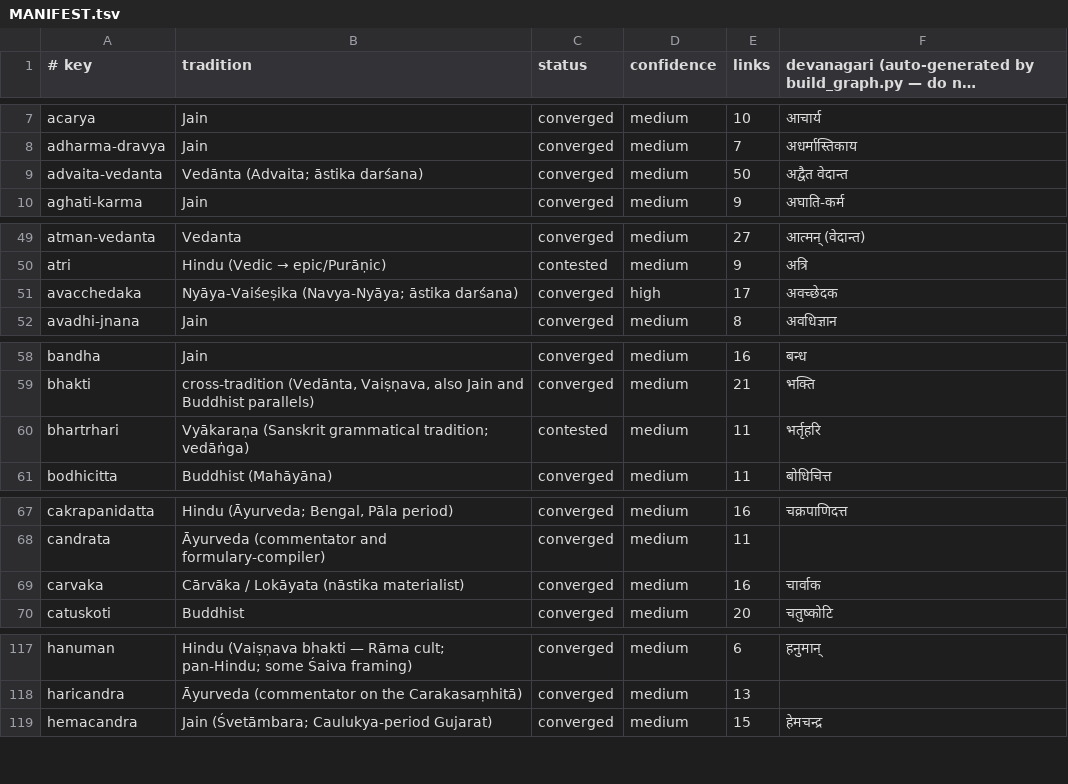
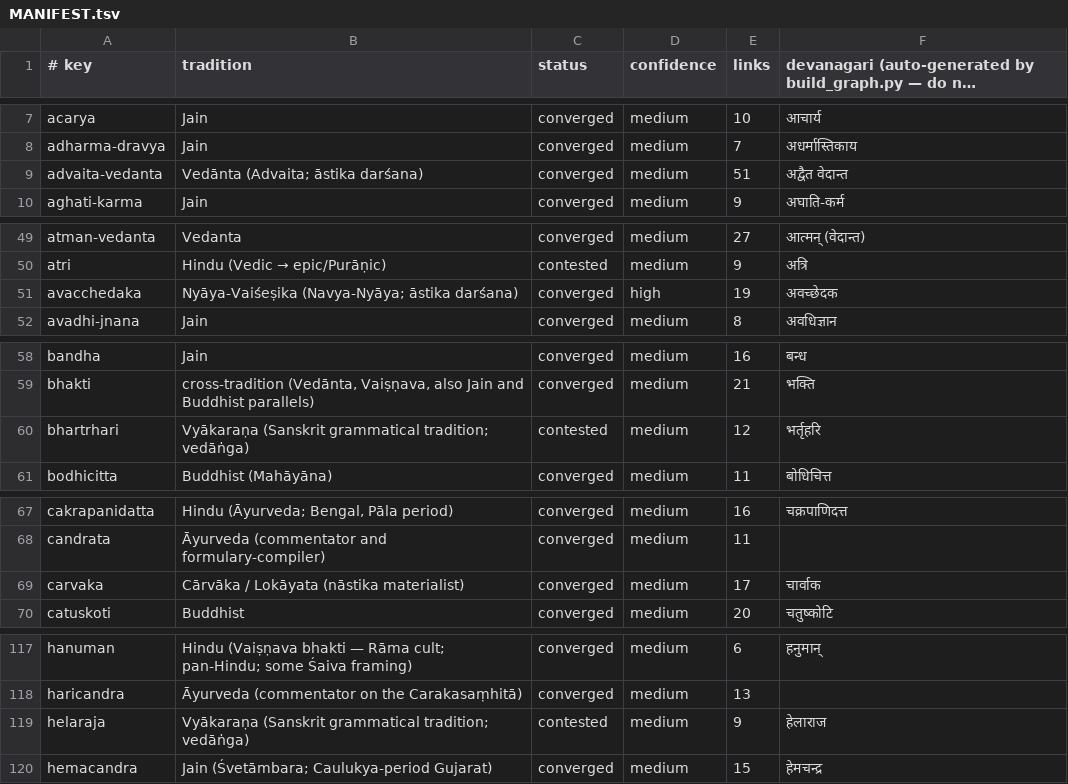
Before and after one commit to bhomikj427-png/jainism, a TSV file: MANIFEST.tsv, drawn as a sheet; only a part is shown, gaps mark what is left out; long unchanged cells end in …; the diff covers the shown part only.

```diff
--- a/MANIFEST.tsv
+++ b/MANIFEST.tsv
@@ -8,3 +8,3 @@ acarya	Jain	converged	medium	10	आचार्य
 adharma-dravya	Jain	converged	medium	7	अधर्मास्तिकाय
-advaita-vedanta	Vedānta (Advaita; āstika darśana)	converged	medium	50	अद्वैत वेदान्त
+advaita-vedanta	Vedānta (Advaita; āstika darśana)	converged	medium	51	अद्वैत वेदान्त
 aghati-karma	Jain	converged	medium	9	अघाति-कर्म
@@ -50,3 +50,3 @@ atman-vedanta	Vedanta	converged	medium	27	आत्मन् (वेदान्
 atri	Hindu (Vedic → epic/Purāṇic)	contested	medium	9	अत्रि
-avacchedaka	Nyāya-Vaiśeṣika (Navya-Nyāya; āstika darśana)	converged	high	17	अवच्छेदक
+avacchedaka	Nyāya-Vaiśeṣika (Navya-Nyāya; āstika darśana)	converged	high	19	अवच्छेदक
 avadhi-jnana	Jain	converged	medium	8	अवधिज्ञान
@@ -59,3 +59,3 @@ bandha	Jain	converged	medium	16	बन्ध
 bhakti	cross-tradition (Vedānta, Vaiṣṇava, also Jain and Buddhist parallels)	converged	medium	21	भक्ति
-bhartrhari	Vyākaraṇa (Sanskrit grammatical tradition; vedāṅga)	contested	medium	11	भर्तृहरि
+bhartrhari	Vyākaraṇa (Sanskrit grammatical tradition; vedāṅga)	contested	medium	12	भर्तृहरि
 bodhicitta	Buddhist (Mahāyāna)	converged	medium	11	बोधिचित्त
@@ -68,3 +68,3 @@ cakrapanidatta	Hindu (Āyurveda; Bengal, Pāla period)	converged	medium	16	च
 candrata	Āyurveda (commentator and formulary-compiler)	converged	medium	11	
-carvaka	Cārvāka / Lokāyata (nāstika materialist)	converged	medium	16	चार्वाक
+carvaka	Cārvāka / Lokāyata (nāstika materialist)	converged	medium	17	चार्वाक
 catuskoti	Buddhist	converged	medium	20	चतुष्कोटि
@@ -118,2 +118,3 @@ hanuman	Hindu (Vaiṣṇava bhakti — Rāma cult; pan-Hindu; some Śaiva framin
 haricandra	Āyurveda (commentator on the Carakasaṃhitā)	converged	medium	13	
+helaraja	Vyākaraṇa (Sanskrit grammatical tradition; vedāṅga)	contested	medium	9	हेलाराज
 hemacandra	Jain (Śvetāmbara; Caulukya-period Gujarat)	converged	medium	15	हेमचन्द्र
```
Also changed, not shown: 3 edited cells elsewhere in this file, 6 other files.
